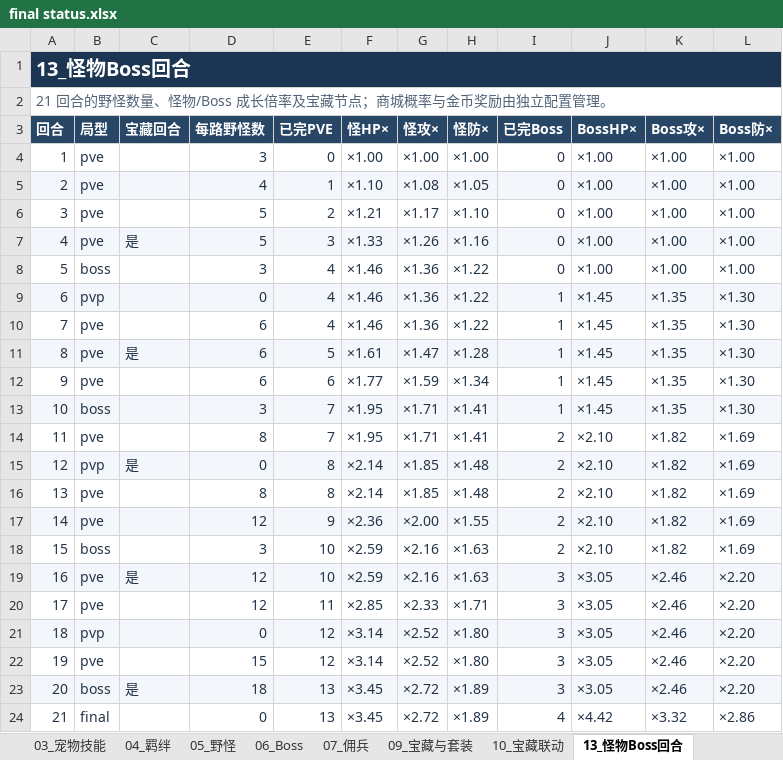
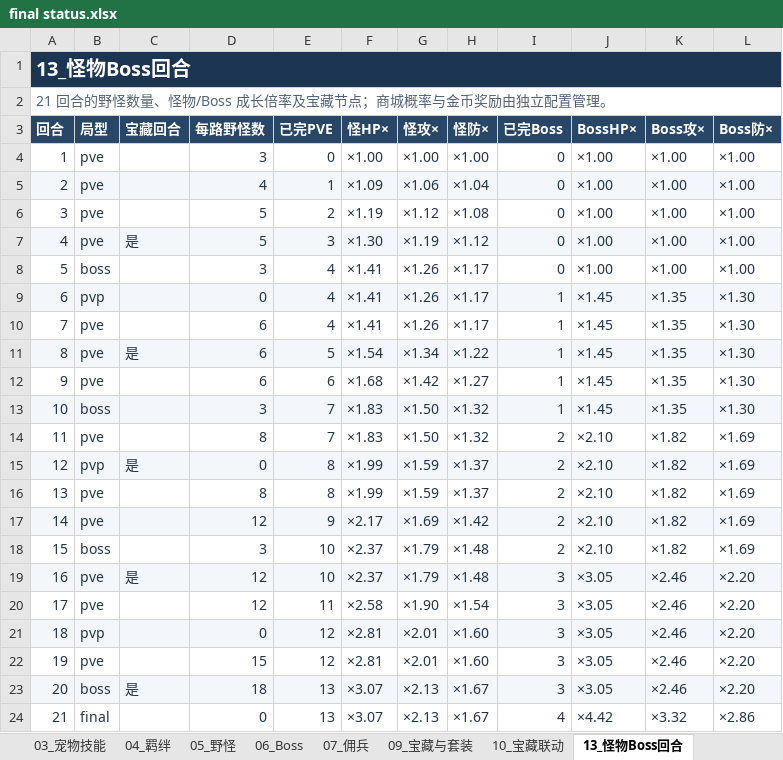
Before and after one commit to stechjie/GLory-v1.0, an Excel workbook: docs/balance/final status.xlsx, sheet 13_怪物Boss回合, drawn as a sheet; values as stored, in another font and other column widths than the file's, no borders; the diff names each change by its address in the sheet, - before the commit and + after, or states it on an @@ line.

```diff
--- a/docs/balance/final status.xlsx (sheet 13_怪物Boss回合)
+++ b/docs/balance/final status.xlsx (sheet 13_怪物Boss回合)
-F5 (怪HP×): ×1.10
+F5 (怪HP×): ×1.09
-G5 (怪攻×): ×1.08
+G5 (怪攻×): ×1.06
-H5 (怪防×): ×1.05
+H5 (怪防×): ×1.04
-F6 (怪HP×): ×1.21
+F6 (怪HP×): ×1.19
-G6 (怪攻×): ×1.17
+G6 (怪攻×): ×1.12
-H6 (怪防×): ×1.10
+H6 (怪防×): ×1.08
-F7 (怪HP×): ×1.33
+F7 (怪HP×): ×1.30
-G7 (怪攻×): ×1.26
+G7 (怪攻×): ×1.19
-H7 (怪防×): ×1.16
+H7 (怪防×): ×1.12
-F8:F10 (怪HP×): ×1.46
+F8:F10 (怪HP×): ×1.41
-G8:G10 (怪攻×): ×1.36
+G8:G10 (怪攻×): ×1.26
-H8:H10 (怪防×): ×1.22
+H8:H10 (怪防×): ×1.17
-F11 (怪HP×): ×1.61
+F11 (怪HP×): ×1.54
-G11 (怪攻×): ×1.47
+G11 (怪攻×): ×1.34
-H11 (怪防×): ×1.28
+H11 (怪防×): ×1.22
-F12 (怪HP×): ×1.77
+F12 (怪HP×): ×1.68
-G12 (怪攻×): ×1.59
+G12 (怪攻×): ×1.42
-H12 (怪防×): ×1.34
+H12 (怪防×): ×1.27
-F13:F14 (怪HP×): ×1.95
+F13:F14 (怪HP×): ×1.83
-G13:G14 (怪攻×): ×1.71
+G13:G14 (怪攻×): ×1.50
-H13:H14 (怪防×): ×1.41
+H13:H14 (怪防×): ×1.32
-F15:F16 (怪HP×): ×2.14
+F15:F16 (怪HP×): ×1.99
-G15:G16 (怪攻×): ×1.85
+G15:G16 (怪攻×): ×1.59
-H15:H16 (怪防×): ×1.48
+H15:H16 (怪防×): ×1.37
-F17 (怪HP×): ×2.36
+F17 (怪HP×): ×2.17
-G17 (怪攻×): ×2.00
+G17 (怪攻×): ×1.69
-H17 (怪防×): ×1.55
+H17 (怪防×): ×1.42
-F18:F19 (怪HP×): ×2.59
+F18:F19 (怪HP×): ×2.37
-G18:G19 (怪攻×): ×2.16
+G18:G19 (怪攻×): ×1.79
-H18:H19 (怪防×): ×1.63
+H18:H19 (怪防×): ×1.48
-F20 (怪HP×): ×2.85
+F20 (怪HP×): ×2.58
-G20 (怪攻×): ×2.33
+G20 (怪攻×): ×1.90
-H20 (怪防×): ×1.71
+H20 (怪防×): ×1.54
-F21:F22 (怪HP×): ×3.14
+F21:F22 (怪HP×): ×2.81
-G21:G22 (怪攻×): ×2.52
+G21:G22 (怪攻×): ×2.01
-H21:H22 (怪防×): ×1.80
+H21:H22 (怪防×): ×1.60
-F23:F24 (怪HP×): ×3.45
+F23:F24 (怪HP×): ×3.07
-G23:G24 (怪攻×): ×2.72
+G23:G24 (怪攻×): ×2.13
-H23:H24 (怪防×): ×1.89
+H23:H24 (怪防×): ×1.67
```
Also changed, not shown: sheet 05_野怪, 4 other files.
